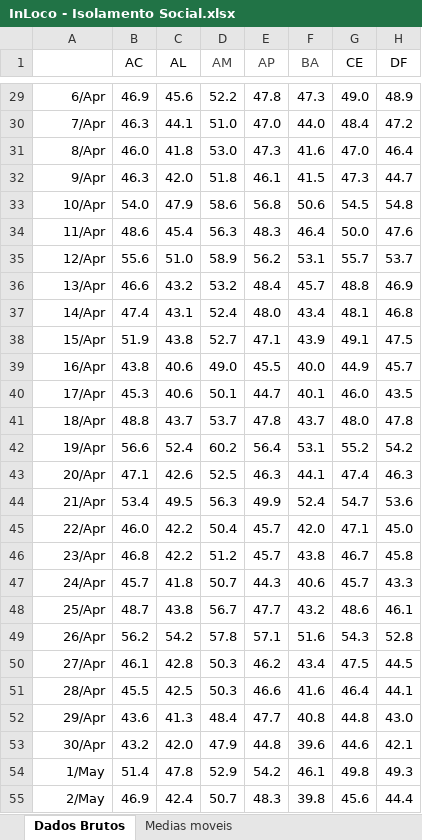
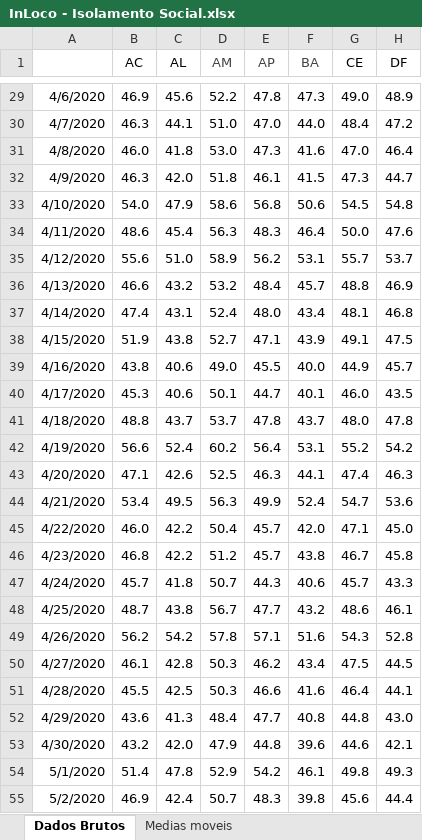
Before and after one commit to medidas-covidbr-iptsp/BI, an Excel workbook: InLoco - Isolamento Social.xlsx, sheet Dados Brutos, drawn as a sheet; only a part is shown, gaps mark what is left out; values as stored, in another font and other column widths than the file's, no borders; charts and pictures not drawn; the diff covers the shown part only; the diff names each change by its address in the sheet, - before the commit and + after, or states it on an @@ line.

```diff
--- a/InLoco - Isolamento Social.xlsx (sheet Dados Brutos)
+++ b/InLoco - Isolamento Social.xlsx (sheet Dados Brutos)
-A29: 6/Apr
+A29: 4/6/2020
-A30: 7/Apr
+A30: 4/7/2020
-A31: 8/Apr
+A31: 4/8/2020
-A32: 9/Apr
+A32: 4/9/2020
-A33: 10/Apr
+A33: 4/10/2020
-A34: 11/Apr
+A34: 4/11/2020
-A35: 12/Apr
+A35: 4/12/2020
-A36: 13/Apr
+A36: 4/13/2020
-A37: 14/Apr
+A37: 4/14/2020
-A38: 15/Apr
+A38: 4/15/2020
-A39: 16/Apr
+A39: 4/16/2020
-A40: 17/Apr
+A40: 4/17/2020
-A41: 18/Apr
+A41: 4/18/2020
-A42: 19/Apr
+A42: 4/19/2020
-A43: 20/Apr
+A43: 4/20/2020
-A44: 21/Apr
+A44: 4/21/2020
-A45: 22/Apr
+A45: 4/22/2020
-A46: 23/Apr
+A46: 4/23/2020
-A47: 24/Apr
+A47: 4/24/2020
-A48: 25/Apr
+A48: 4/25/2020
-A49: 26/Apr
+A49: 4/26/2020
-A50: 27/Apr
+A50: 4/27/2020
-A51: 28/Apr
+A51: 4/28/2020
-A52: 29/Apr
+A52: 4/29/2020
-A53: 30/Apr
+A53: 4/30/2020
-A54: 1/May
+A54: 5/1/2020
-A55: 2/May
+A55: 5/2/2020
```
Also changed, not shown: 117 edited cells elsewhere in this sheet, sheet Medias moveis, formulas that keep their value, charts or pictures.
